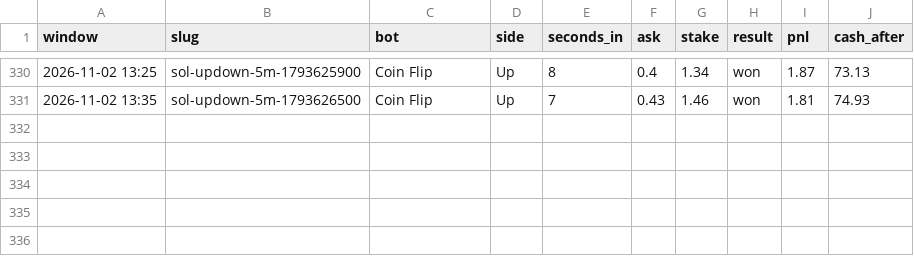
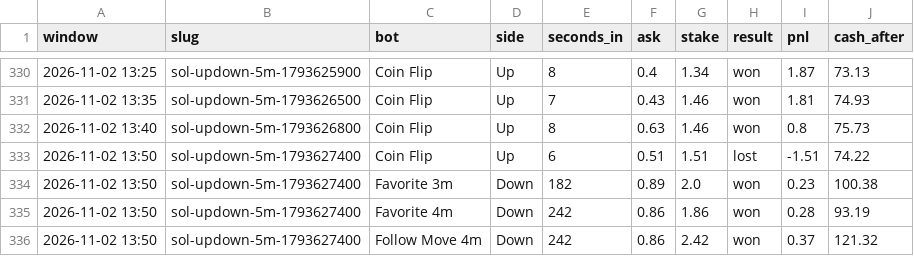
Before and after one commit to skeatonbeat-bot/bot-lab, a CSV file: live/bets_5min_SOL.csv, drawn as a sheet; only a part is shown, gaps mark what is left out; the diff names each change by its address in the sheet, - before the commit and + after, or states it on an @@ line.

```diff
--- a/live/bets_5min_SOL.csv
+++ b/live/bets_5min_SOL.csv
+row 332: 2026-11-02 13:40 | sol-updown-5m-1793626800 | Coin Flip | Up | 8 | 0.63 | 1.46 | won | 0.8 | 75.73
+row 333: 2026-11-02 13:50 | sol-updown-5m-1793627400 | Coin Flip | Up | 6 | 0.51 | 1.51 | lost | -1.51 | 74.22
+row 334: 2026-11-02 13:50 | sol-updown-5m-1793627400 | Favorite 3m | Down | 182 | 0.89 | 2.0 | won | 0.23 | 100.38
+row 335: 2026-11-02 13:50 | sol-updown-5m-1793627400 | Favorite 4m | Down | 242 | 0.86 | 1.86 | won | 0.28 | 93.19
+row 336: 2026-11-02 13:50 | sol-updown-5m-1793627400 | Follow Move 4m | Down | 242 | 0.86 | 2.42 | won | 0.37 | 121.32
```
Also changed, not shown: live/bets_5min.csv, live/bets_5min_DOGE.csv, 12 other files.
